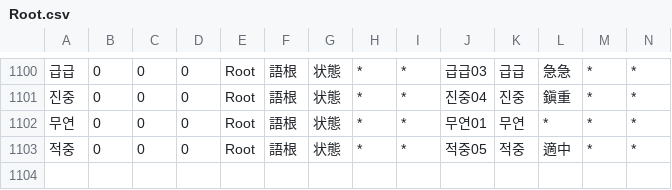
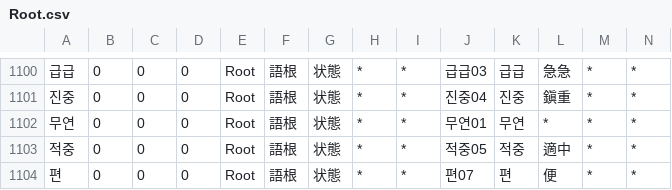
Before and after one commit to okikirmui/handic, a CSV file: seed/Root.csv, drawn as a sheet; only a part is shown, gaps mark what is left out; rows hold the shown columns only; the diff names each change by its address in the sheet, - before the commit and + after, or states it on an @@ line.

```diff
--- a/seed/Root.csv
+++ b/seed/Root.csv
+row 1104: 편 | 0 | 0 | 0 | Root | 語根 | 状態 | * | * | 편07 | 편 | 便 | * | *
```
Also changed, not shown: 1 other file.
